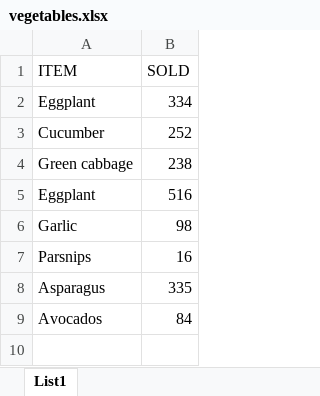
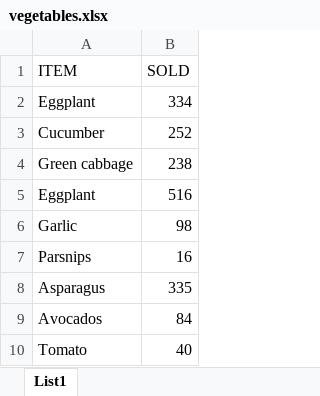
Before and after one commit to rafalbieniek/nauka_python, an Excel workbook: vegetables.xlsx, sheet List1, drawn as a sheet; values as stored, in another font and other column widths than the file's, no borders; the diff names each change by its address in the sheet, - before the commit and + after, or states it on an @@ line.

Commit message:
Warzywa

```diff
--- a/vegetables.xlsx (sheet List1)
+++ b/vegetables.xlsx (sheet List1)
+row 10: Tomato | 40
```
